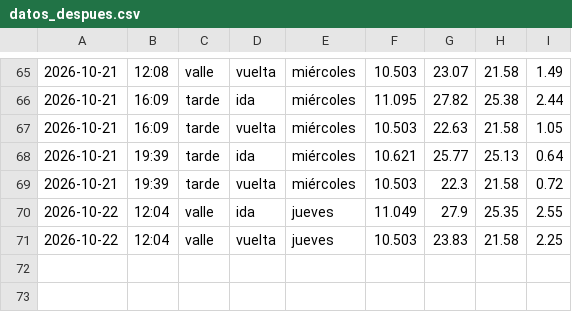
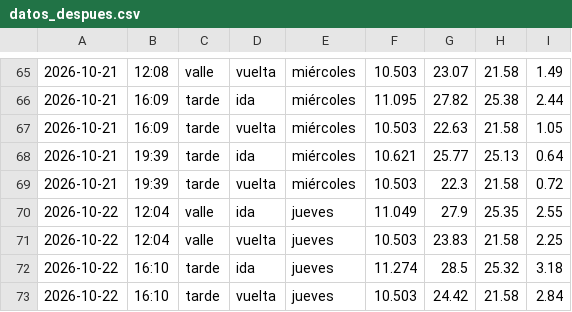
Before and after one commit to Attentive5570/impacto-rotonda, a CSV file: datos_despues.csv, drawn as a sheet; only a part is shown, gaps mark what is left out.

```diff
--- a/datos_despues.csv
+++ b/datos_despues.csv
@@ -71 +71,3 @@
 2026-10-22,12:04,valle,vuelta,jueves,10.503,23.83,21.58,2.25
+2026-10-22,16:10,tarde,ida,jueves,11.274,28.5,25.32,3.18
+2026-10-22,16:10,tarde,vuelta,jueves,10.503,24.42,21.58,2.84
```
